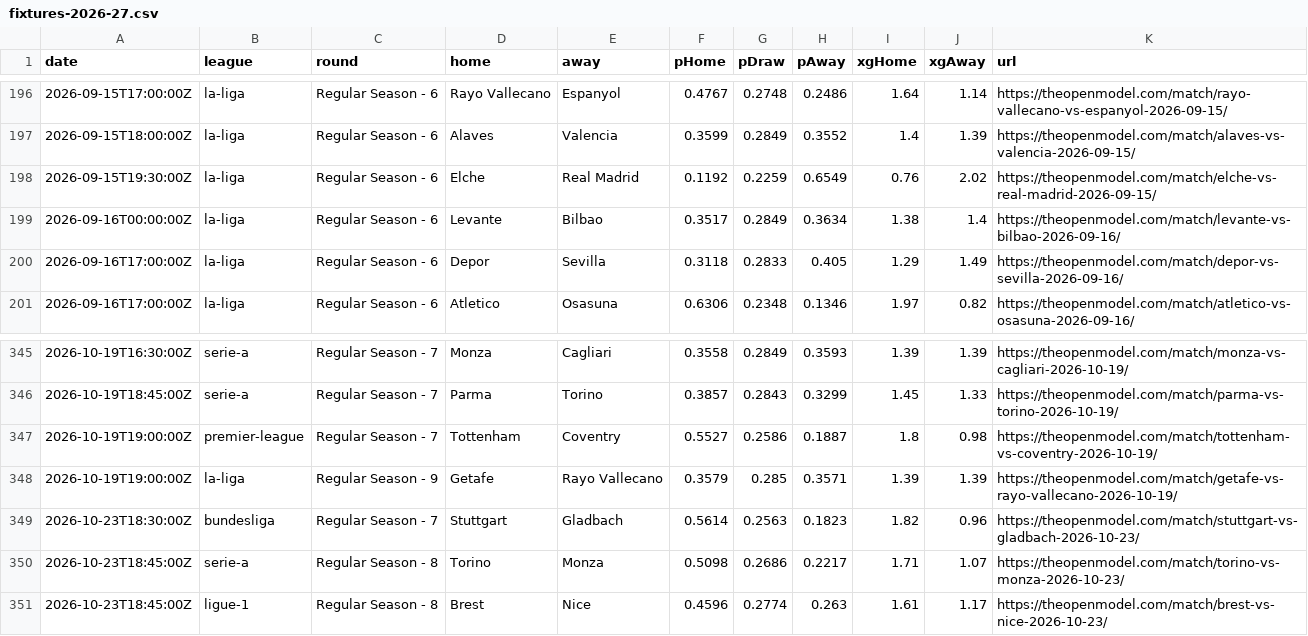
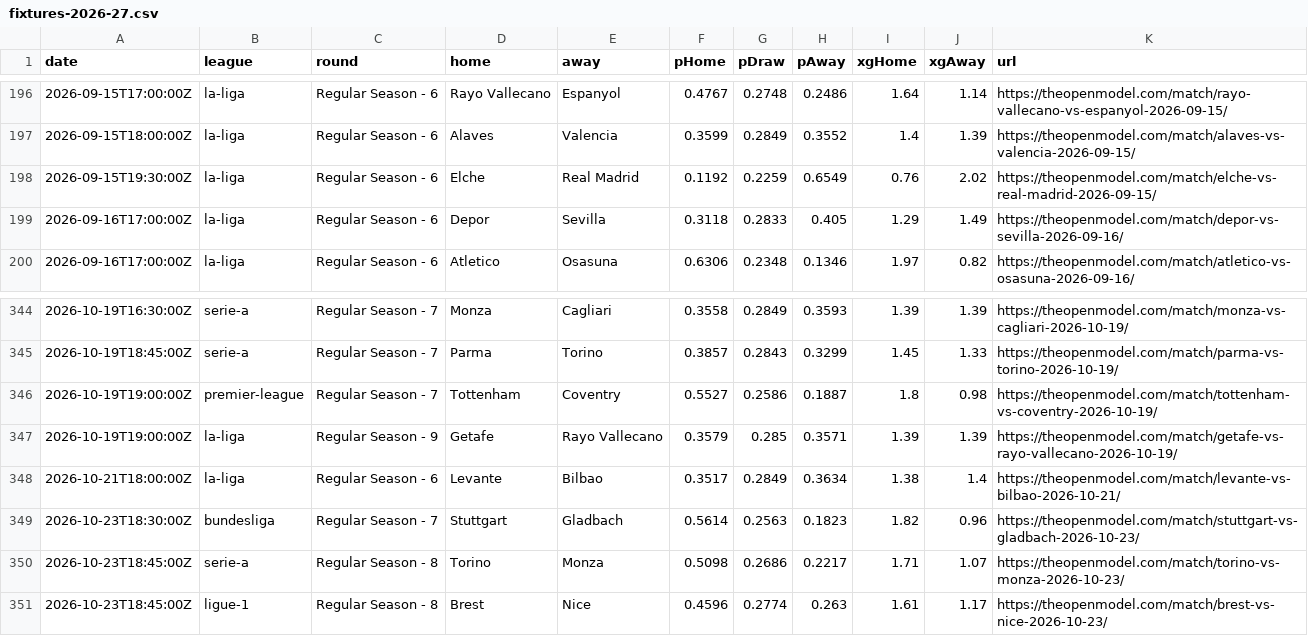
Before and after one commit to SoccerCashUK/theopenmodel, a CSV file: public/data/fixtures-2026-27.csv, drawn as a sheet; only a part is shown, gaps mark what is left out; removed rows and columns are numbered as before the commit, all else as after; the diff names each change by its address in the sheet, - before the commit and + after, or states it on an @@ line.

```diff
--- a/public/data/fixtures-2026-27.csv
+++ b/public/data/fixtures-2026-27.csv
-row 199: 2026-09-16T00:00:00Z | la-liga | Regular Season - 6 | Levante | Bilbao | 0.3517 | 0.2849 | 0.3634 | 1.38 | 1.4 | https://theopenmodel.com/match/levante-vs-bilbao-2026-09-16/
+row 348: 2026-10-21T18:00:00Z | la-liga | Regular Season - 6 | Levante | Bilbao | 0.3517 | 0.2849 | 0.3634 | 1.38 | 1.4 | https://theopenmodel.com/match/levante-vs-bilbao-2026-10-21/
```
Also changed, not shown: public/data/predictions.csv, 9 other files.
